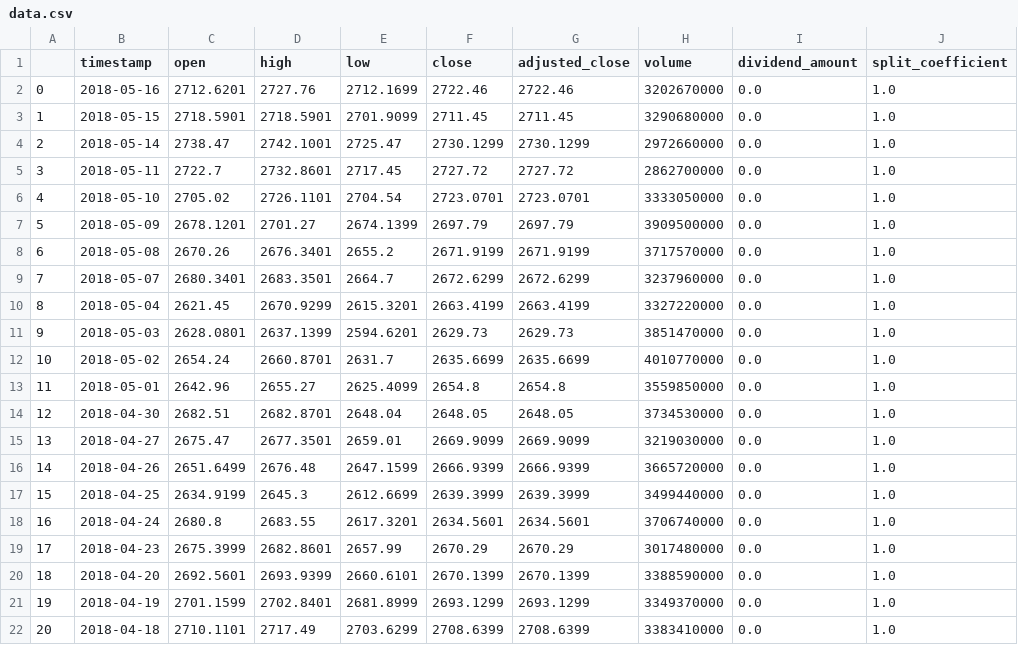
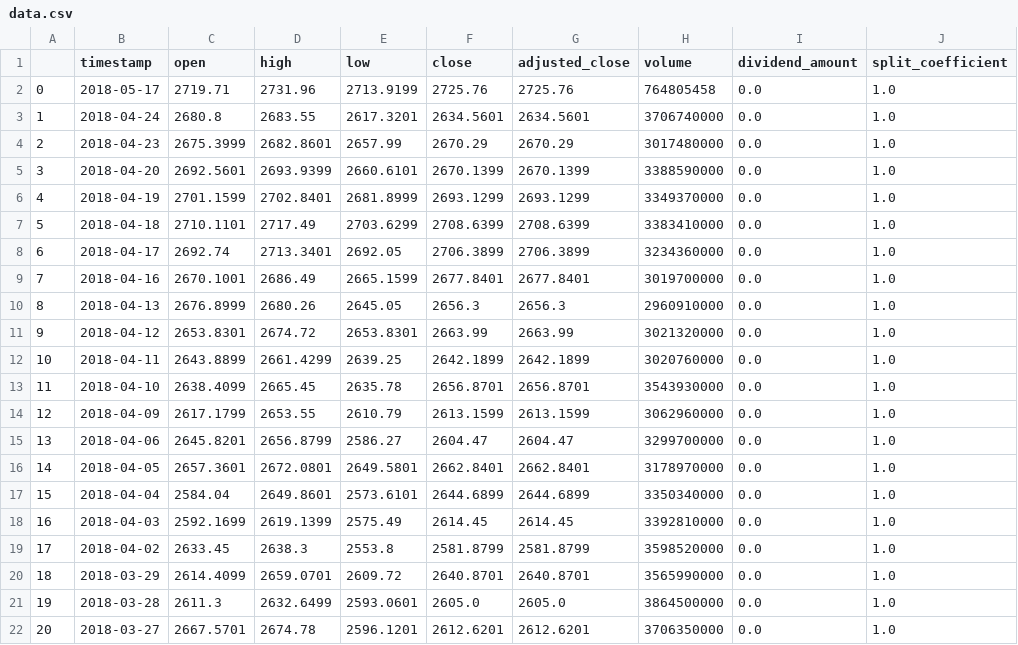
Before and after one commit to mohamedgabr96/StockPredictor-Deep-Learning, a CSV file: data.csv, drawn as a sheet; only a part is shown; the shorter side is filled out with more unchanged rows; removed rows and columns are numbered as before the commit, all else as after; the diff names each change by its address in the sheet, - before the commit and + after, or states it on an @@ line.

```diff
--- a/data.csv
+++ b/data.csv
-row 2: 0 | 2018-05-16 | 2712.6201 | 2727.76 | 2712.1699 | 2722.46 | 2722.46 | 3202670000 | 0.0 | 1.0
-row 3: 1 | 2018-05-15 | 2718.5901 | 2718.5901 | 2701.9099 | 2711.45 | 2711.45 | 3290680000 | 0.0 | 1.0
-row 4: 2 | 2018-05-14 | 2738.47 | 2742.1001 | 2725.47 | 2730.1299 | 2730.1299 | 2972660000 | 0.0 | 1.0
-row 5: 3 | 2018-05-11 | 2722.7 | 2732.8601 | 2717.45 | 2727.72 | 2727.72 | 2862700000 | 0.0 | 1.0
-row 6: 4 | 2018-05-10 | 2705.02 | 2726.1101 | 2704.54 | 2723.0701 | 2723.0701 | 3333050000 | 0.0 | 1.0
-row 7: 5 | 2018-05-09 | 2678.1201 | 2701.27 | 2674.1399 | 2697.79 | 2697.79 | 3909500000 | 0.0 | 1.0
-row 8: 6 | 2018-05-08 | 2670.26 | 2676.3401 | 2655.2 | 2671.9199 | 2671.9199 | 3717570000 | 0.0 | 1.0
-row 9: 7 | 2018-05-07 | 2680.3401 | 2683.3501 | 2664.7 | 2672.6299 | 2672.6299 | 3237960000 | 0.0 | 1.0
-row 10: 8 | 2018-05-04 | 2621.45 | 2670.9299 | 2615.3201 | 2663.4199 | 2663.4199 | 3327220000 | 0.0 | 1.0
-row 11: 9 | 2018-05-03 | 2628.0801 | 2637.1399 | 2594.6201 | 2629.73 | 2629.73 | 3851470000 | 0.0 | 1.0
-row 12: 10 | 2018-05-02 | 2654.24 | 2660.8701 | 2631.7 | 2635.6699 | 2635.6699 | 4010770000 | 0.0 | 1.0
-row 13: 11 | 2018-05-01 | 2642.96 | 2655.27 | 2625.4099 | 2654.8 | 2654.8 | 3559850000 | 0.0 | 1.0
-row 14: 12 | 2018-04-30 | 2682.51 | 2682.8701 | 2648.04 | 2648.05 | 2648.05 | 3734530000 | 0.0 | 1.0
-row 15: 13 | 2018-04-27 | 2675.47 | 2677.3501 | 2659.01 | 2669.9099 | 2669.9099 | 3219030000 | 0.0 | 1.0
-row 16: 14 | 2018-04-26 | 2651.6499 | 2676.48 | 2647.1599 | 2666.9399 | 2666.9399 | 3665720000 | 0.0 | 1.0
-row 17: 15 | 2018-04-25 | 2634.9199 | 2645.3 | 2612.6699 | 2639.3999 | 2639.3999 | 3499440000 | 0.0 | 1.0
+row 2: 0 | 2018-05-17 | 2719.71 | 2731.96 | 2713.9199 | 2725.76 | 2725.76 | 764805458 | 0.0 | 1.0
@@ column A renumbered from row 3 down @@
```
Also changed, not shown: 1 other file.
